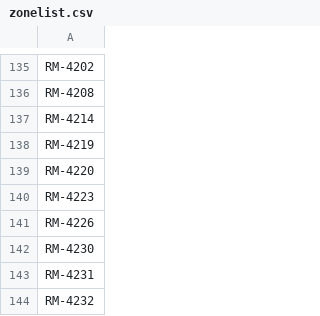
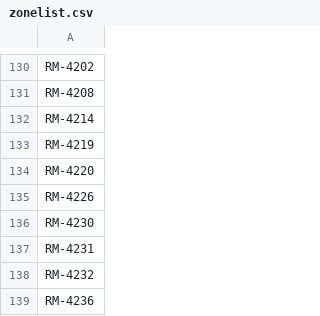
Before and after one commit to jbkoh/quiver_control_framework, a CSV file: metadata/zonelist.csv, drawn as a sheet; only a part is shown, gaps mark what is left out; the shorter side is filled out with more unchanged rows; the diff covers the shown part only.

```diff
--- a/metadata/zonelist.csv
+++ b/metadata/zonelist.csv
@@ -139,3 +134,2 @@ RM-4219
 RM-4220
-RM-4223
 RM-4226
```
Also changed, not shown: 5 removed rows elsewhere in this file, 12 other files.
